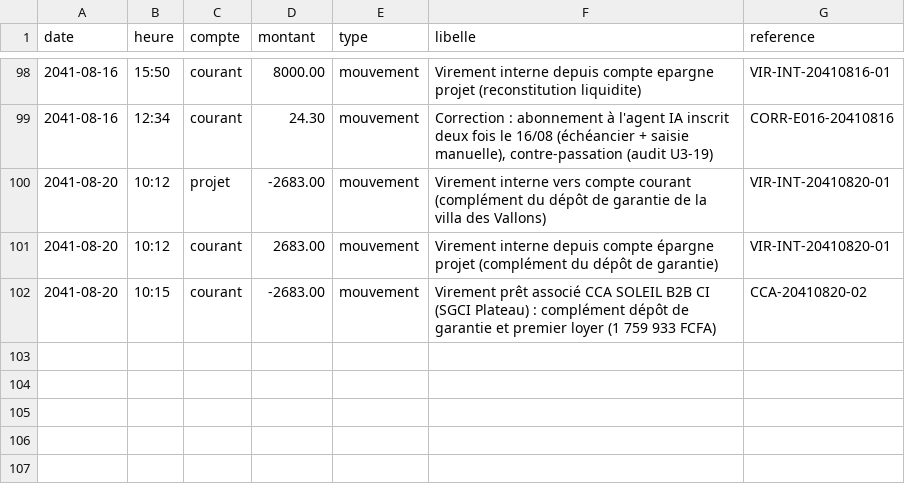
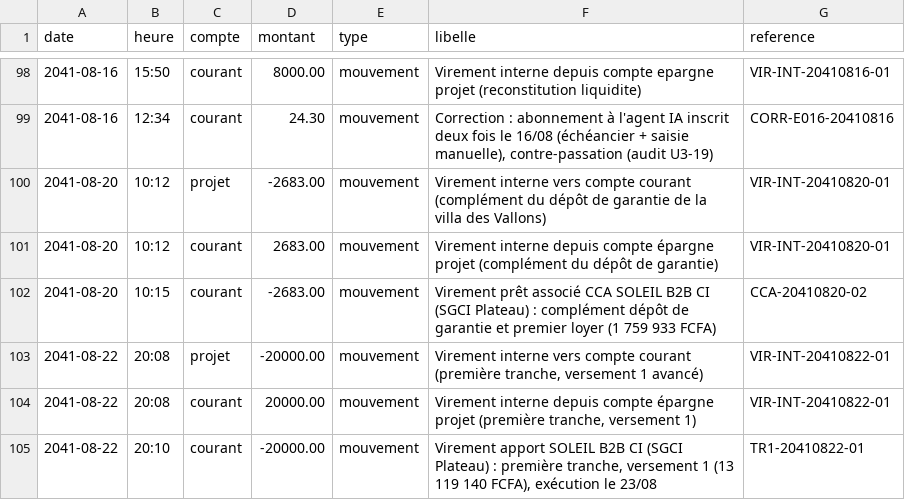
Before and after one commit to ossimiossimiwilliam10-cyber/simulation-william, a CSV file: etat/grand-livre.csv, drawn as a sheet; only a part is shown, gaps mark what is left out; the diff names each change by its address in the sheet, - before the commit and + after, or states it on an @@ line.

```diff
--- a/etat/grand-livre.csv
+++ b/etat/grand-livre.csv
+row 103: 2041-08-22 | 20:08 | projet | -20000.00 | mouvement | Virement interne vers compte courant (première tranche, versement 1 avancé) | VIR-INT-20410822-01
+row 104: 2041-08-22 | 20:08 | courant | 20000.00 | mouvement | Virement interne depuis compte épargne projet (première tranche, versement 1) | VIR-INT-20410822-01
+row 105: 2041-08-22 | 20:10 | courant | -20000.00 | mouvement | Virement apport SOLEIL B2B CI (SGCI Plateau) : première tranche, versement 1 (13 119 140 FCFA), exécution le 23/08 | TR1-20410822-01
```
Also changed, not shown: etat/agenda.csv, etat/societe-engagements.csv, 13 other files.
